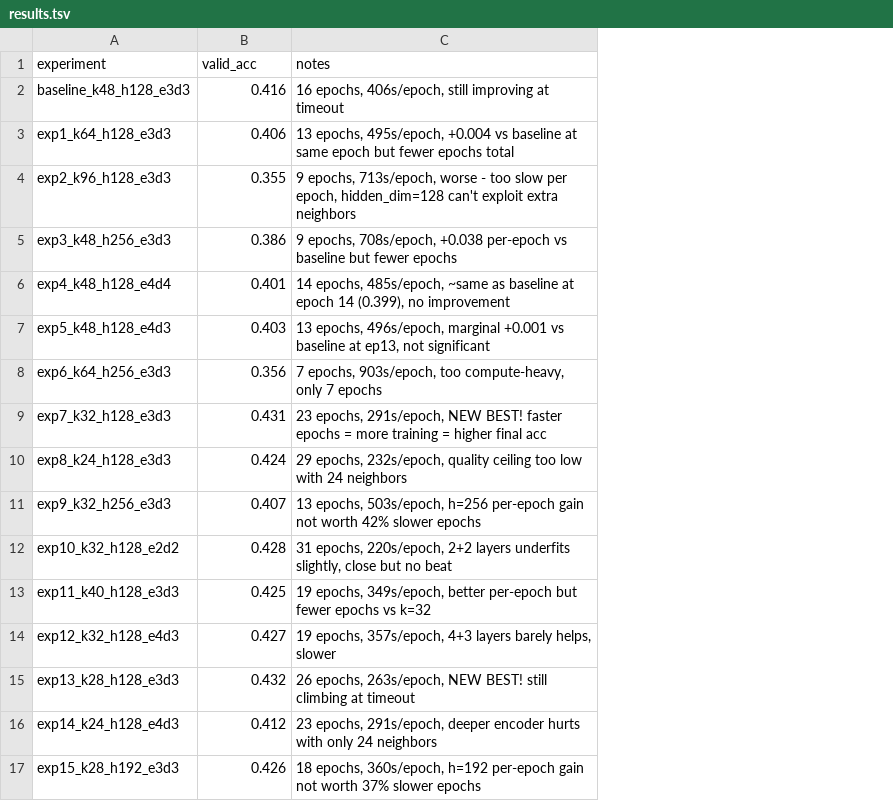
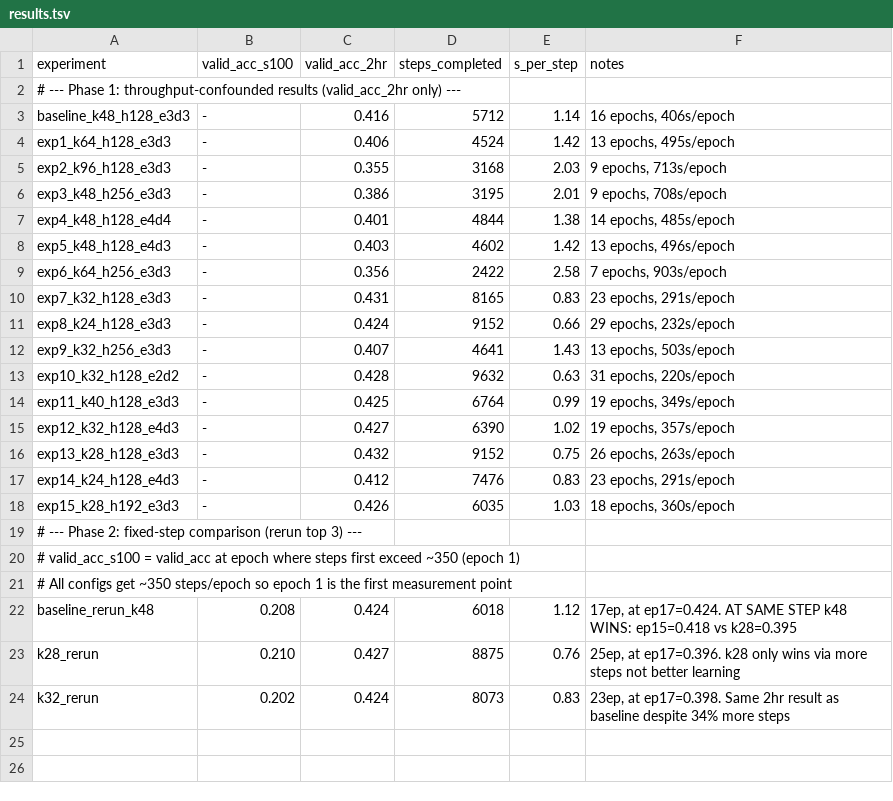
Before and after one commit to bernardosabatini-auto/proteinmpnn-autoresearch, a TSV file: results.tsv, drawn as a sheet; addresses are those after the commit; the diff names each change by its address in the sheet, - before the commit and + after, or states it on an @@ line.

```diff
--- a/results.tsv
+++ b/results.tsv
+column B (valid_acc_s100), rows 3-18: all -
+column D (steps_completed), rows 3-18: 5712 | 4524 | 3168 | 3195 | 4844 | 4602 | 2422 | 8165 | 9152 | 4641 | 9632 | 6764 | 6390 | 9152 | 7476 | 6035
+column E (s_per_step), rows 3-18: 1.14 | 1.42 | 2.03 | 2.01 | 1.38 | 1.42 | 2.58 | 0.83 | 0.66 | 1.43 | 0.63 | 0.99 | 1.02 | 0.75 | 0.83 | 1.03
-C1: valid_acc
+C1: valid_acc_2hr
+row 2: # --- Phase 1: throughput-confounded results (valid_acc_2hr only) ---
-F3 (notes): 16 epochs, 406s/epoch, still improving at timeout
+F3 (notes): 16 epochs, 406s/epoch
-F4 (notes): 13 epochs, 495s/epoch, +0.004 vs baseline at same epoch but fewer epochs total
+F4 (notes): 13 epochs, 495s/epoch
-F5 (notes): 9 epochs, 713s/epoch, worse - too slow per epoch, hidden_dim=128 can't exploit extra neighbors
+F5 (notes): 9 epochs, 713s/epoch
-F6 (notes): 9 epochs, 708s/epoch, +0.038 per-epoch vs baseline but fewer epochs
+F6 (notes): 9 epochs, 708s/epoch
-F7 (notes): 14 epochs, 485s/epoch, ~same as baseline at epoch 14 (0.399), no improvement
+F7 (notes): 14 epochs, 485s/epoch
-F8 (notes): 13 epochs, 496s/epoch, marginal +0.001 vs baseline at ep13, not significant
+F8 (notes): 13 epochs, 496s/epoch
-F9 (notes): 7 epochs, 903s/epoch, too compute-heavy, only 7 epochs
+F9 (notes): 7 epochs, 903s/epoch
-F10 (notes): 23 epochs, 291s/epoch, NEW BEST! faster epochs = more training = higher final acc
+F10 (notes): 23 epochs, 291s/epoch
-F11 (notes): 29 epochs, 232s/epoch, quality ceiling too low with 24 neighbors
+F11 (notes): 29 epochs, 232s/epoch
-F12 (notes): 13 epochs, 503s/epoch, h=256 per-epoch gain not worth 42% slower epochs
+F12 (notes): 13 epochs, 503s/epoch
-F13 (notes): 31 epochs, 220s/epoch, 2+2 layers underfits slightly, close but no beat
+F13 (notes): 31 epochs, 220s/epoch
-F14 (notes): 19 epochs, 349s/epoch, better per-epoch but fewer epochs vs k=32
+F14 (notes): 19 epochs, 349s/epoch
-F15 (notes): 19 epochs, 357s/epoch, 4+3 layers barely helps, slower
+F15 (notes): 19 epochs, 357s/epoch
-F16 (notes): 26 epochs, 263s/epoch, NEW BEST! still climbing at timeout
+F16 (notes): 26 epochs, 263s/epoch
-F17 (notes): 23 epochs, 291s/epoch, deeper encoder hurts with only 24 neighbors
+F17 (notes): 23 epochs, 291s/epoch
-F18 (notes): 18 epochs, 360s/epoch, h=192 per-epoch gain not worth 37% slower epochs
+F18 (notes): 18 epochs, 360s/epoch
+row 19: # --- Phase 2: fixed-step comparison (rerun top 3) ---
+row 20: # valid_acc_s100 = valid_acc at epoch where steps first exceed ~350 (epoch 1)
+row 21: # All configs get ~350 steps/epoch so epoch 1 is the first measurement point
+row 22: baseline_rerun_k48 | 0.208 | 0.424 | 6018 | 1.12 | 17ep, at ep17=0.424. AT SAME STEP k48 WINS: ep15=0.418 vs k28=0.395
+row 23: k28_rerun | 0.210 | 0.427 | 8875 | 0.76 | 25ep, at ep17=0.396. k28 only wins via more steps not better learning
+row 24: k32_rerun | 0.202 | 0.424 | 8073 | 0.83 | 23ep, at ep17=0.398. Same 2hr result as baseline despite 34% more steps
```
